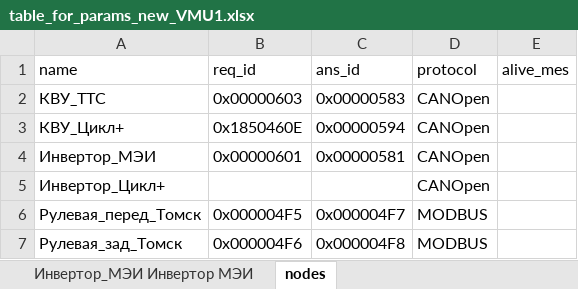
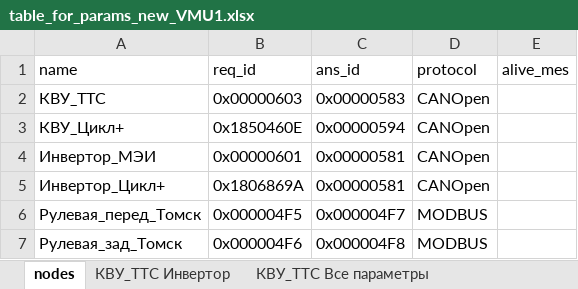
Before and after one commit to hochu-leto/EVIS, an Excel workbook: Tables/table_for_params_new_VMU1.xlsx, sheet nodes, drawn as a sheet; values as stored, in another font and other column widths than the file's, no borders; the diff names each change by its address in the sheet, - before the commit and + after, or states it on an @@ line.

```diff
--- a/Tables/table_for_params_new_VMU1.xlsx (sheet nodes)
+++ b/Tables/table_for_params_new_VMU1.xlsx (sheet nodes)
-B5 (req_id): (empty)
+B5 (req_id): 0x1806869A
-C5 (ans_id): (empty)
+C5 (ans_id): 0x00000581
```
Also changed, not shown: other sheet tabs, 2 other files.
